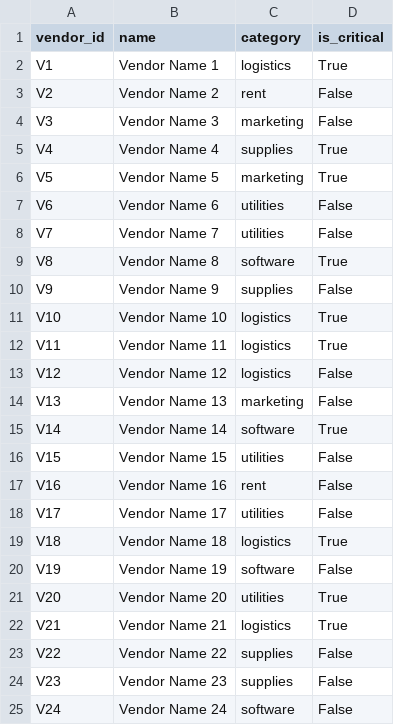
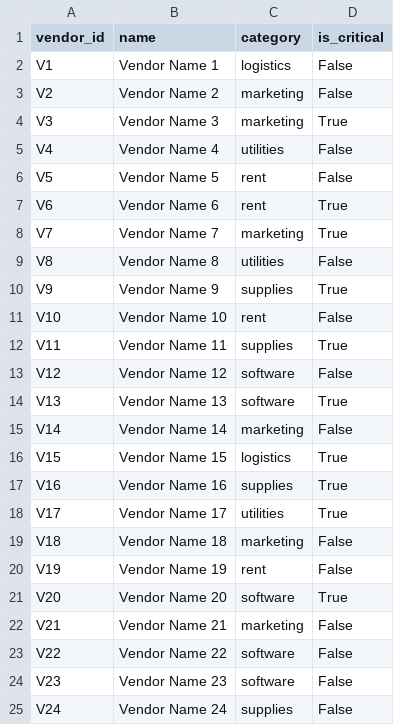
Before and after one commit to shilpaghosh96/credit-memo-scoring, a CSV file: uploads/ABC Corp./vendors_6m.csv, drawn as a sheet; only a part is shown; the diff covers the shown part only.

```diff
--- a/uploads/ABC Corp./vendors_6m.csv
+++ b/uploads/ABC Corp./vendors_6m.csv
@@ -1,25 +1,25 @@
 vendor_id,name,category,is_critical
-V1,Vendor Name 1,logistics,True
-V2,Vendor Name 2,rent,False
-V3,Vendor Name 3,marketing,False
-V4,Vendor Name 4,supplies,True
-V5,Vendor Name 5,marketing,True
-V6,Vendor Name 6,utilities,False
-V7,Vendor Name 7,utilities,False
-V8,Vendor Name 8,software,True
-V9,Vendor Name 9,supplies,False
-V10,Vendor Name 10,logistics,True
-V11,Vendor Name 11,logistics,True
-V12,Vendor Name 12,logistics,False
-V13,Vendor Name 13,marketing,False
-V14,Vendor Name 14,software,True
-V15,Vendor Name 15,utilities,False
-V16,Vendor Name 16,rent,False
-V17,Vendor Name 17,utilities,False
-V18,Vendor Name 18,logistics,True
-V19,Vendor Name 19,software,False
-V20,Vendor Name 20,utilities,True
-V21,Vendor Name 21,logistics,True
-V22,Vendor Name 22,supplies,False
-V23,Vendor Name 23,supplies,False
-V24,Vendor Name 24,software,False
+V1,Vendor Name 1,logistics,False
+V2,Vendor Name 2,marketing,False
+V3,Vendor Name 3,marketing,True
+V4,Vendor Name 4,utilities,False
+V5,Vendor Name 5,rent,False
+V6,Vendor Name 6,rent,True
+V7,Vendor Name 7,marketing,True
+V8,Vendor Name 8,utilities,False
+V9,Vendor Name 9,supplies,True
+V10,Vendor Name 10,rent,False
+V11,Vendor Name 11,supplies,True
+V12,Vendor Name 12,software,False
+V13,Vendor Name 13,software,True
+V14,Vendor Name 14,marketing,False
+V15,Vendor Name 15,logistics,True
+V16,Vendor Name 16,supplies,True
+V17,Vendor Name 17,utilities,True
+V18,Vendor Name 18,marketing,False
+V19,Vendor Name 19,rent,False
+V20,Vendor Name 20,software,True
+V21,Vendor Name 21,marketing,False
+V22,Vendor Name 22,software,False
+V23,Vendor Name 23,software,False
+V24,Vendor Name 24,supplies,False
```
Also changed, not shown: 97 edited cells elsewhere in this file, uploads/ABC Corp./pnl_monthly_6m.csv, uploads/ABC Corp./vendors_3m.csv, 14 other files.
